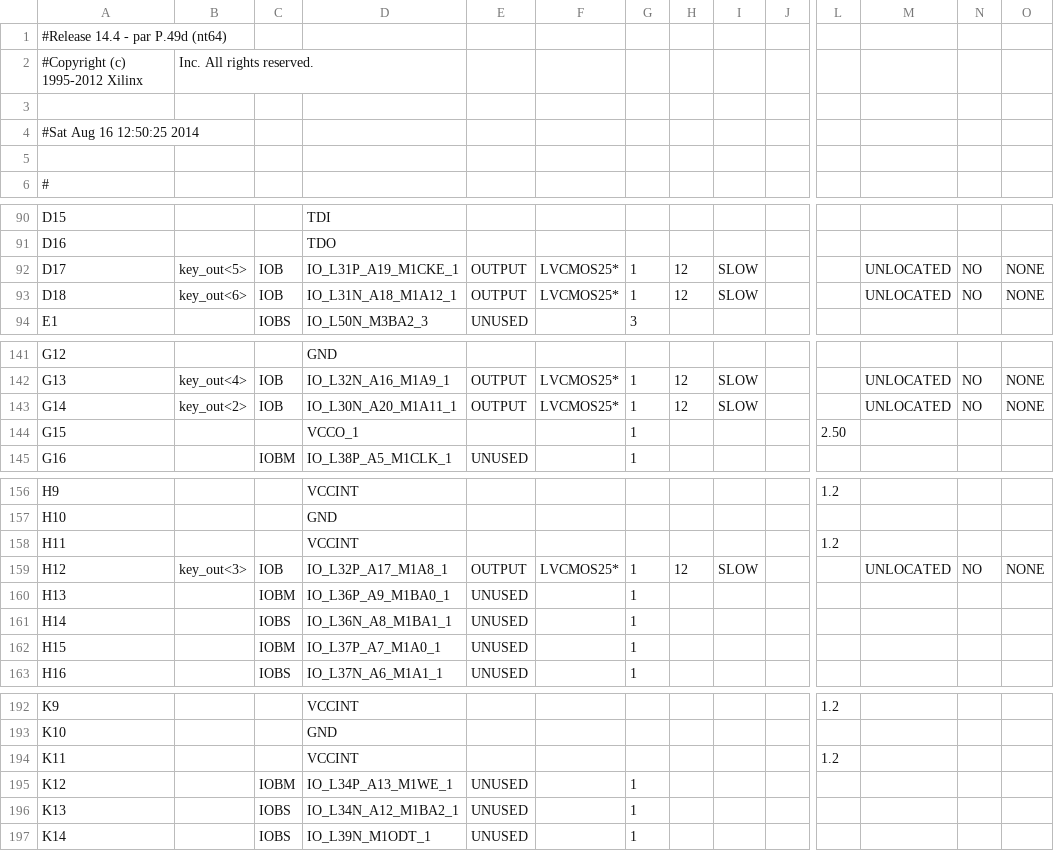
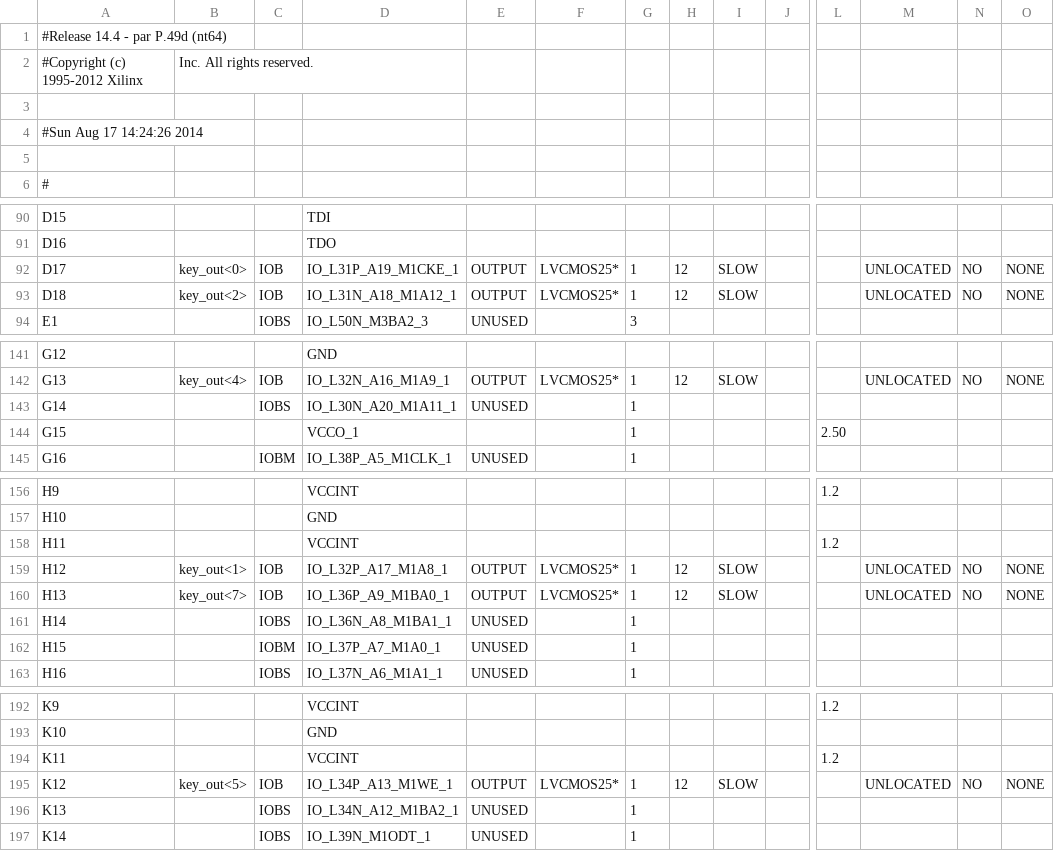
Before and after one commit to cheniel/octave-keyboard, a CSV file: OctaveKeyboard/OctaveKeyboardTop_pad.csv, drawn as a sheet; only a part is shown, gaps mark what is left out; the diff covers the shown part only; the diff names each change by its address in the sheet, - before the commit and + after, or states it on an @@ line.

```diff
--- a/OctaveKeyboard/OctaveKeyboardTop_pad.csv
+++ b/OctaveKeyboard/OctaveKeyboardTop_pad.csv
-A4: #Sat Aug 16 12:50:25 2014
+A4: #Sun Aug 17 14:24:26 2014
-B92: key_out<5>
+B92: key_out<0>
-B93: key_out<6>
+B93: key_out<2>
-B143: key_out<2>
+B143: (empty)
-C143: IOB
+C143: IOBS
-E143: OUTPUT
+E143: UNUSED
-F143: LVCMOS25*
+F143: (empty)
-H143: 12
+H143: (empty)
-I143: SLOW
+I143: (empty)
-M143: UNLOCATED
+M143: (empty)
-N143: NO
+N143: (empty)
-O143: NONE
+O143: (empty)
-B159: key_out<3>
+B159: key_out<1>
-B160: (empty)
+B160: key_out<7>
-C160: IOBM
+C160: IOB
-E160: UNUSED
+E160: OUTPUT
-F160: (empty)
+F160: LVCMOS25*
-H160: (empty)
+H160: 12
-I160: (empty)
+I160: SLOW
-M160: (empty)
+M160: UNLOCATED
-N160: (empty)
+N160: NO
-O160: (empty)
+O160: NONE
-B195: (empty)
+B195: key_out<5>
-C195: IOBM
+C195: IOB
-E195: UNUSED
+E195: OUTPUT
-F195: (empty)
+F195: LVCMOS25*
-H195: (empty)
+H195: 12
-I195: (empty)
+I195: SLOW
-M195: (empty)
+M195: UNLOCATED
-N195: (empty)
+N195: NO
-O195: (empty)
+O195: NONE
```
Also changed, not shown: 45 edited cells elsewhere in this file, 29 other files.
